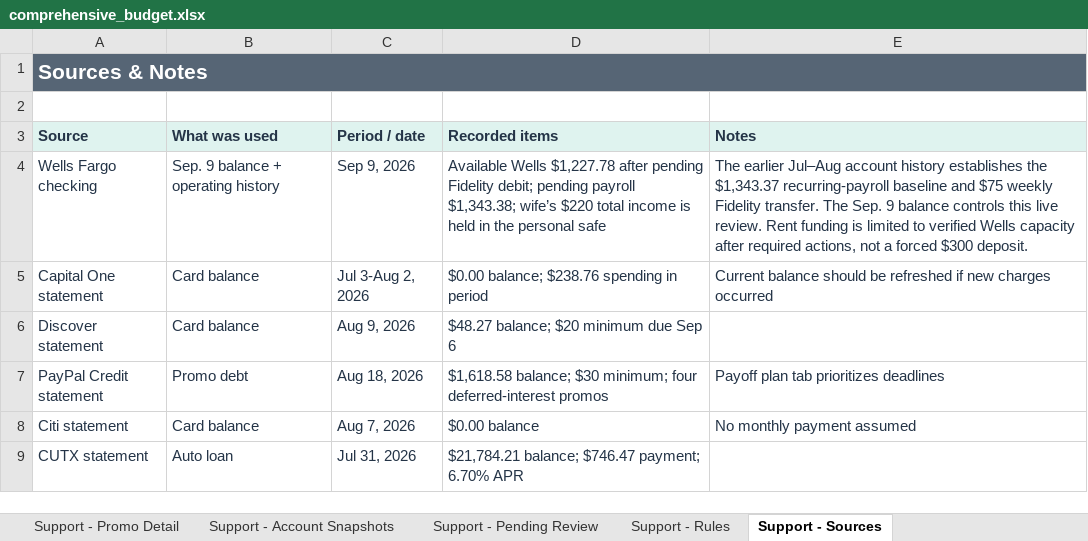
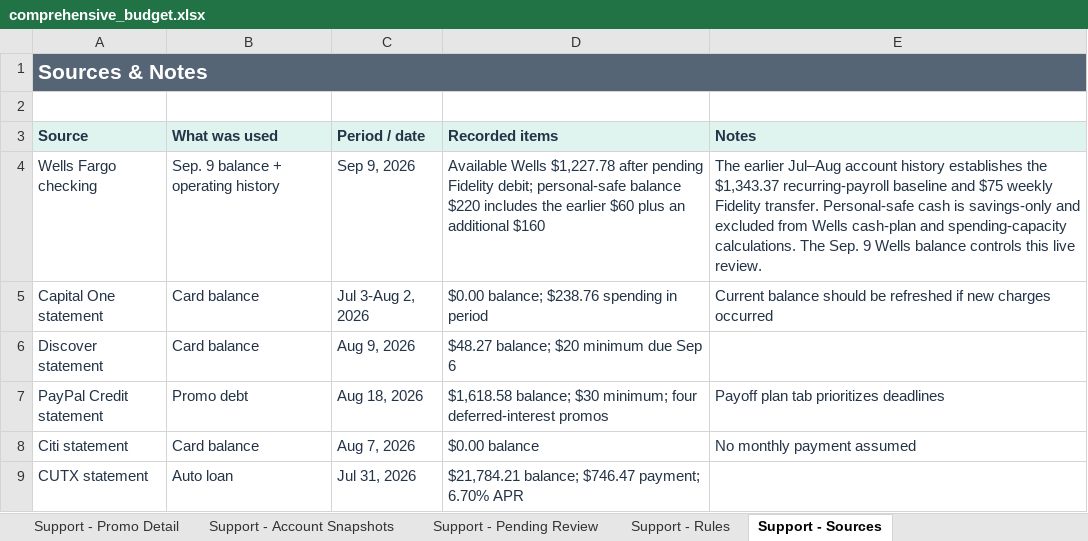
Before and after one commit to benjaminrobertburton-max/Budget, an Excel workbook: outputs/01a04fdf-3751-72e2-88f1-daf19b8b9d1d/comprehensive_budget.xlsx, sheet Support - Sources, drawn as a sheet; only a part is shown; values as stored, in another font and other column widths than the file's, no borders; the diff names each change by its address in the sheet, - before the commit and + after, or states it on an @@ line.

Commit message:
Exclude personal safe income from cash plan

```diff
--- a/outputs/01a04fdf-3751-72e2-88f1-daf19b8b9d1d/comprehensive_budget.xlsx (sheet Support - Sources)
+++ b/outputs/01a04fdf-3751-72e2-88f1-daf19b8b9d1d/comprehensive_budget.xlsx (sheet Support - Sources)
-D4 (Recorded items): …Fidelity debit; pending payroll $1,343.38; wife’s $220 total income is held in the personal safe
+D4 (Recorded items): …Fidelity debit; personal-safe balance $220 includes the earlier $60 plus an additional $160
-E4 (Notes): …Fidelity transfer. The Sep. 9 balance controls this live review. Rent funding is limited to verified Wells capacity after required actions, not a forced $300 deposit.
+E4 (Notes): …Fidelity transfer. Personal-safe cash is savings-only and excluded from Wells cash-plan and spending-capacity calculations. The Sep. 9 Wells balance controls this live review.
```
Also changed, not shown: sheet Support - Budget Inputs, sheet 4. Money Plan, formulas that keep their value, 1 other file.
